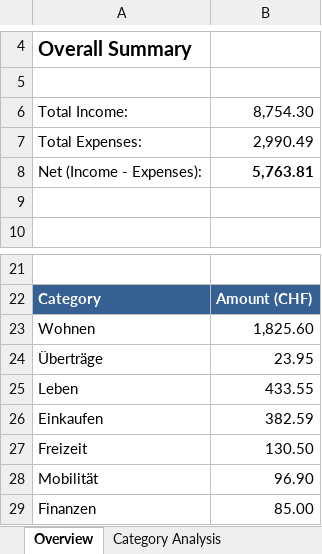
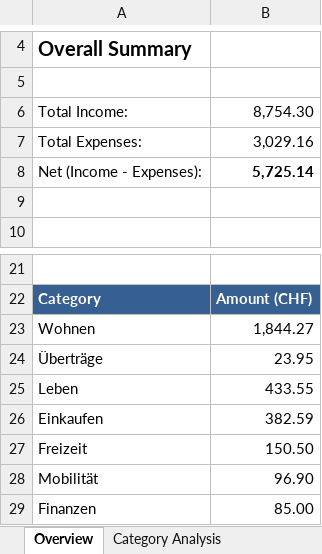
Before and after one commit to rauricus/Budget-Analysis-Tool, an Excel workbook: data/reference/output/dataset.analysis.xlsx, sheet Overview, drawn as a sheet; only a part is shown, gaps mark what is left out; values as stored, in another font and other column widths than the file's, no borders; charts and pictures not drawn; the diff names each change by its address in the sheet, - before the commit and + after, or states it on an @@ line.

```diff
--- a/data/reference/output/dataset.analysis.xlsx (sheet Overview)
+++ b/data/reference/output/dataset.analysis.xlsx (sheet Overview)
-B7: 2,990.49
+B7: 3,029.16
-B8: 5,763.81
+B8: 5,725.14
-B23: 1,825.60
+B23: 1,844.27
-B27: 130.50
+B27: 150.50
```
Also changed, not shown: sheet Category Analysis, sheet Subcategory Analysis, 6 other files.
